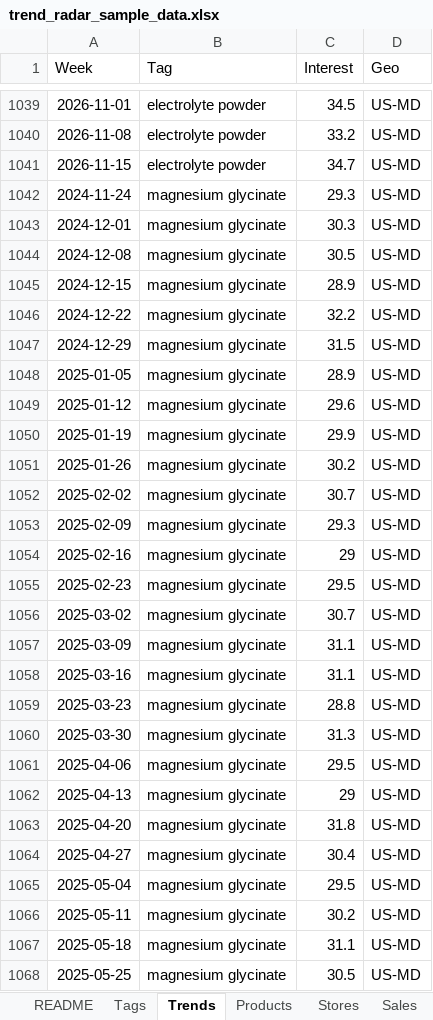
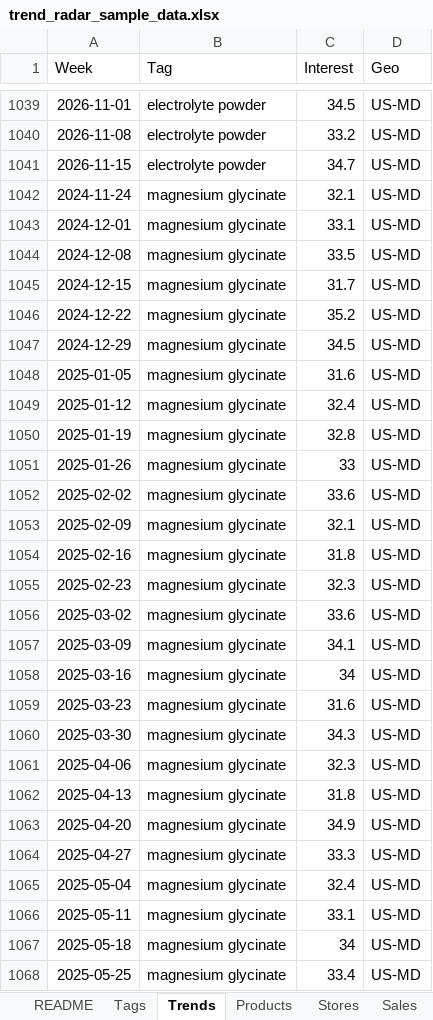
Before and after one commit to chrome292/grocery-trends, an Excel workbook: trend_radar_sample_data.xlsx, sheet Trends, drawn as a sheet; only a part is shown, gaps mark what is left out; values as stored, in another font and other column widths than the file's, no borders; table styles not drawn; the diff covers the shown part only; the diff names each change by its address in the sheet, - before the commit and + after, or states it on an @@ line.

```diff
--- a/trend_radar_sample_data.xlsx (sheet Trends)
+++ b/trend_radar_sample_data.xlsx (sheet Trends)
-C1042 (Interest): 29.3
+C1042 (Interest): 32.1
-C1043 (Interest): 30.3
+C1043 (Interest): 33.1
-C1044 (Interest): 30.5
+C1044 (Interest): 33.5
-C1045 (Interest): 28.9
+C1045 (Interest): 31.7
-C1046 (Interest): 32.2
+C1046 (Interest): 35.2
-C1047 (Interest): 31.5
+C1047 (Interest): 34.5
-C1048 (Interest): 28.9
+C1048 (Interest): 31.6
-C1049 (Interest): 29.6
+C1049 (Interest): 32.4
-C1050 (Interest): 29.9
+C1050 (Interest): 32.8
-C1051 (Interest): 30.2
+C1051 (Interest): 33
-C1052 (Interest): 30.7
+C1052 (Interest): 33.6
-C1053 (Interest): 29.3
+C1053 (Interest): 32.1
-C1054 (Interest): 29
+C1054 (Interest): 31.8
-C1055 (Interest): 29.5
+C1055 (Interest): 32.3
-C1056 (Interest): 30.7
+C1056 (Interest): 33.6
-C1057 (Interest): 31.1
+C1057 (Interest): 34.1
-C1058 (Interest): 31.1
+C1058 (Interest): 34
-C1059 (Interest): 28.8
+C1059 (Interest): 31.6
-C1060 (Interest): 31.3
+C1060 (Interest): 34.3
-C1061 (Interest): 29.5
+C1061 (Interest): 32.3
-C1062 (Interest): 29
+C1062 (Interest): 31.8
-C1063 (Interest): 31.8
+C1063 (Interest): 34.9
-C1064 (Interest): 30.4
+C1064 (Interest): 33.3
-C1065 (Interest): 29.5
+C1065 (Interest): 32.4
-C1066 (Interest): 30.2
+C1066 (Interest): 33.1
-C1067 (Interest): 31.1
+C1067 (Interest): 34
-C1068 (Interest): 30.5
+C1068 (Interest): 33.4
```
Also changed, not shown: 797 edited cells elsewhere in this sheet, sheet Sales, sheet README, 6 other files.
